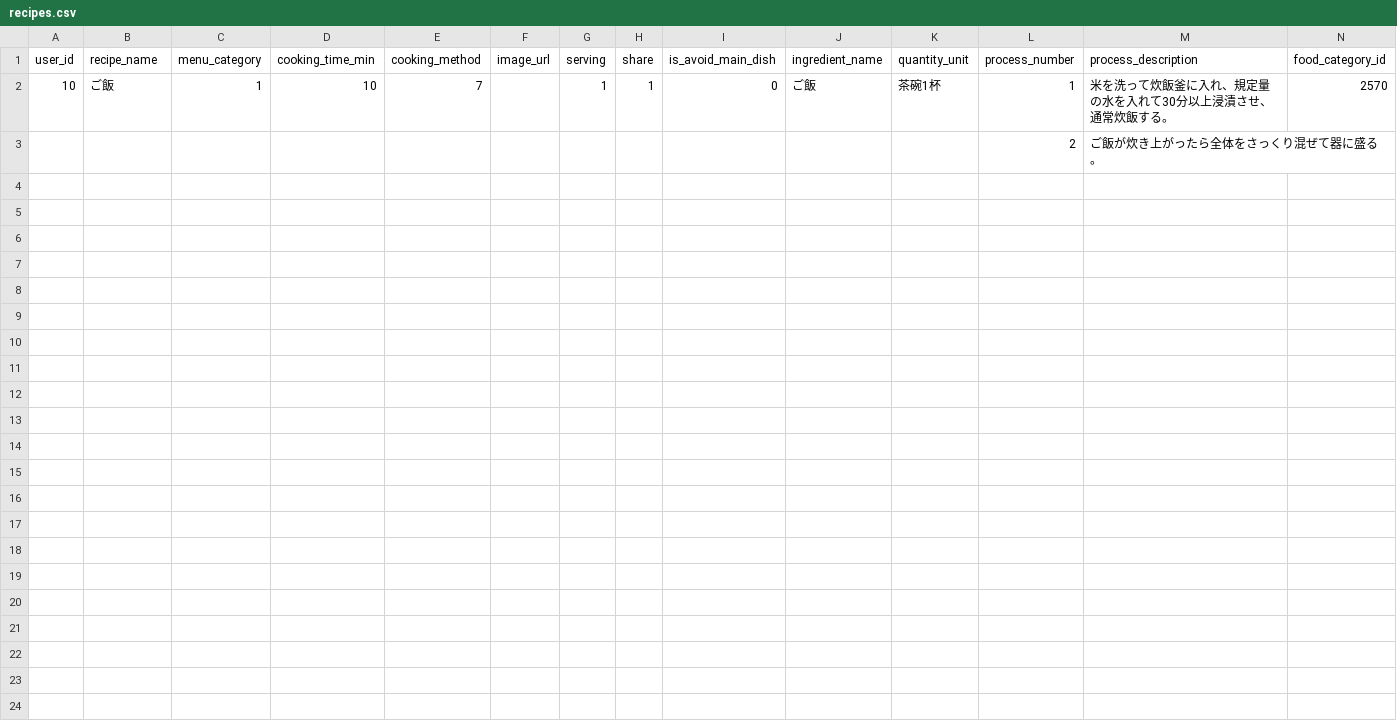
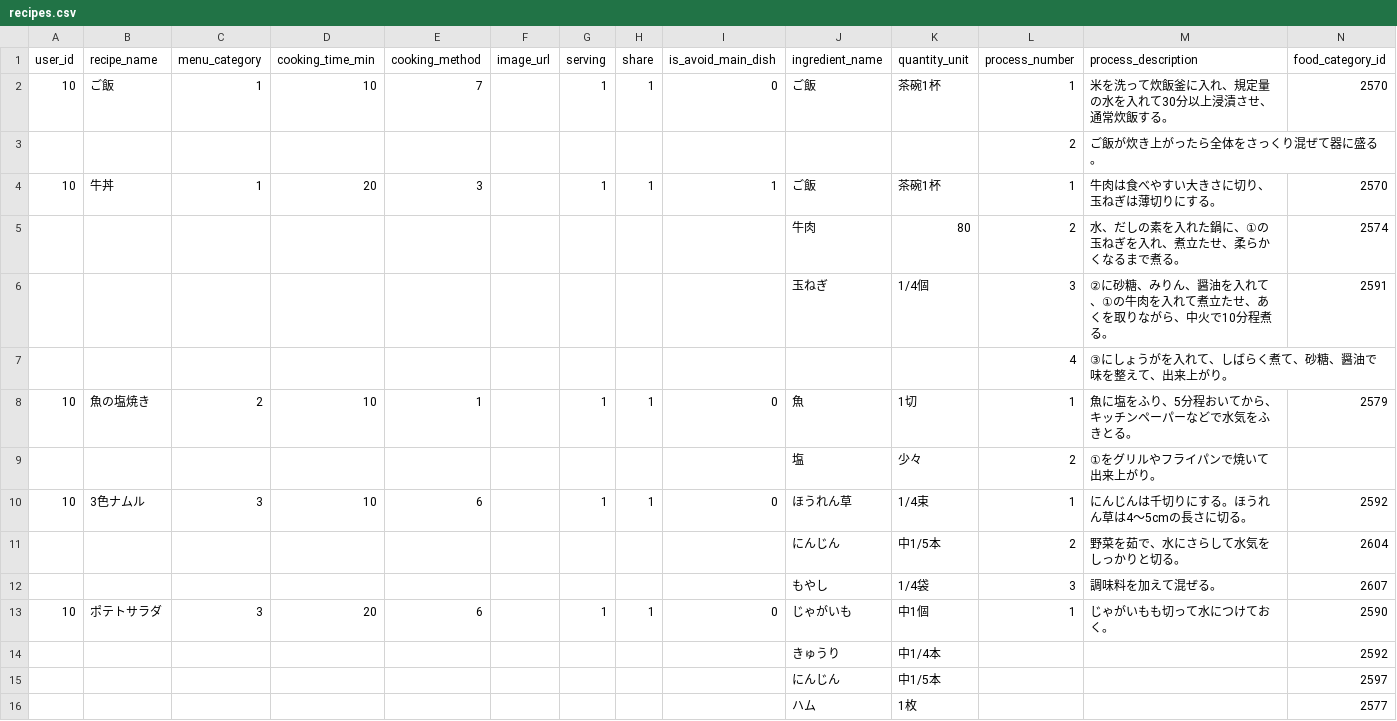
Before and after one commit to megumi-sonobe/pekolunch-login-logout, a CSV file: pekolunch_project/data/recipes.csv, drawn as a sheet.

```diff
--- a/pekolunch_project/data/recipes.csv
+++ b/pekolunch_project/data/recipes.csv
@@ -3 +3,14 @@ user_id,recipe_name,menu_category,cooking_time_min,cooking_method,image_url,serv
 ,,,,,,,,,,,2,ご飯が炊き上がったら全体をさっくり混ぜて器に盛る。,
+10,牛丼,1,20,3,,1,1,1,ご飯,茶碗1杯,1,牛肉は食べやすい大きさに切り、玉ねぎは薄切りにする。,2570
+,,,,,,,,,牛肉,80,2,水、だしの素を入れた鍋に、①の玉ねぎを入れ、煮立たせ、柔らかくなるまで煮る。,2574
+,,,,,,,,,玉ねぎ,1/4個,3,②に砂糖、みりん、醤油を入れて、①の牛肉を入れて煮立たせ、あくを取りながら、中火で10分程煮る。,2591
+,,,,,,,,,,,4,③にしょうがを入れて、しばらく煮て、砂糖、醤油で味を整えて、出来上がり。,
+10,魚の塩焼き,2,10,1,,1,1,0,魚,1切,1,魚に塩をふり、5分程おいてから、キッチンペーパーなどで水気をふきとる。,2579
+,,,,,,,,,塩,少々,2,①をグリルやフライパンで焼いて出来上がり。,
+10,3色ナムル,3,10,6,,1,1,0,ほうれん草,1/4束,1,にんじんは千切りにする。ほうれん草は4〜5cmの長さに切る。,2592
+,,,,,,,,,にんじん,中1/5本,2,野菜を茹で、水にさらして水気をしっかりと切る。,2604
+,,,,,,,,,もやし,1/4袋,3,調味料を加えて混ぜる。,2607
+10,ポテトサラダ,3,20,6,,1,1,0,じゃがいも,中1個,1,じゃがいもも切って水につけておく。,2590
+,,,,,,,,,きゅうり,中1/4本,,,2592
+,,,,,,,,,にんじん,中1/5本,,,2597
+,,,,,,,,,ハム,1枚,,,2577
```
Also changed, not shown: 9 other files.
